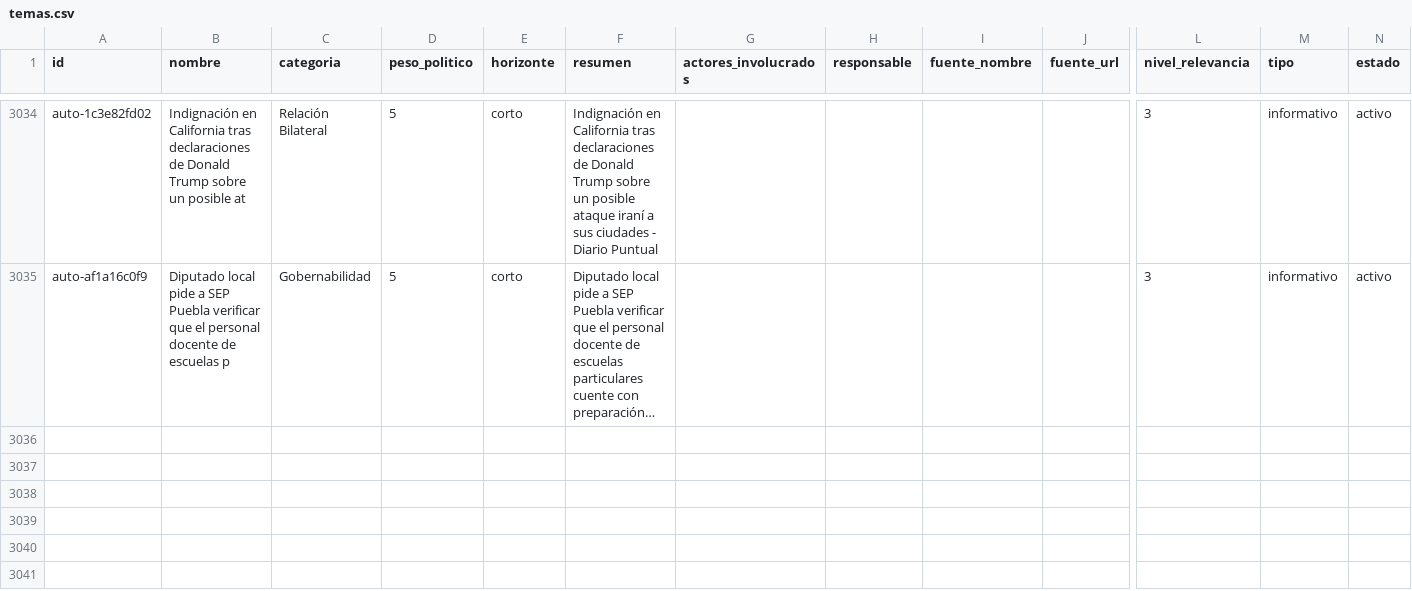
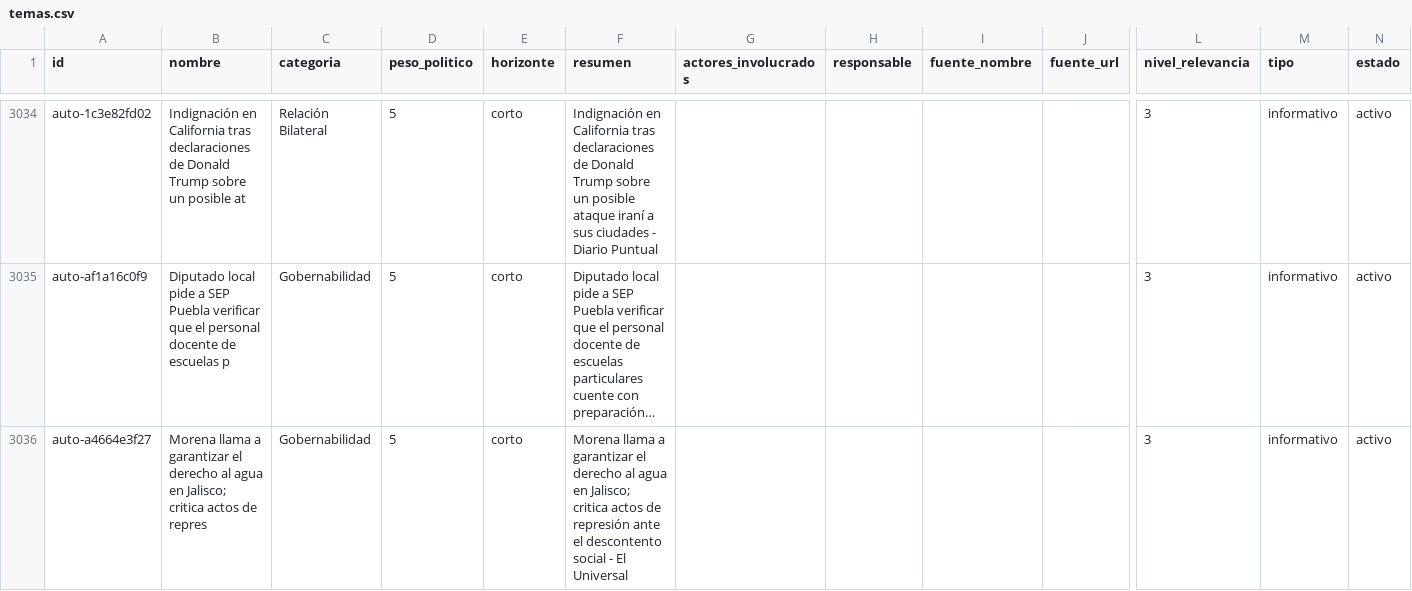
Before and after one commit to OckarLezama/ecosistema-politico, a CSV file: data/temas.csv, drawn as a sheet; only a part is shown, gaps mark what is left out; long unchanged cells end in …; rows hold the shown columns only; the diff names each change by its address in the sheet, - before the commit and + after, or states it on an @@ line.

```diff
--- a/data/temas.csv
+++ b/data/temas.csv
+row 3036: auto-a4664e3f27 | Morena llama a garantizar el derecho al agua en Jalisco; critica actos de repres | Gobernabilidad | 5 | corto | Morena llama a garantizar el derecho al agua en Jalisco; critica actos de represión ante el descontento social - El Universal |  |  |  |  | 3 | informativo | activo
```
Also changed, not shown: data/auditoria_temas.csv, 3 other files.
